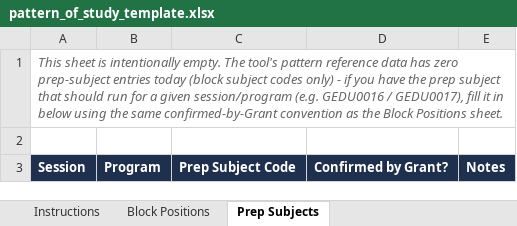
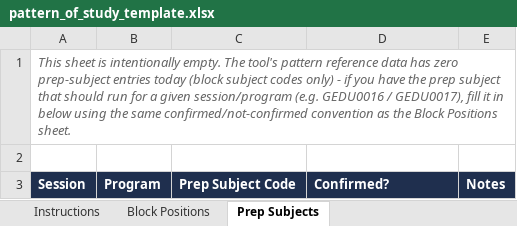
Before and after one commit to Hakamana123/WSTUCReports, an Excel workbook: templates/pattern_of_study_template.xlsx, sheet Prep Subjects, drawn as a sheet; values as stored, in another font and other column widths than the file's, no borders; the diff names each change by its address in the sheet, - before the commit and + after, or states it on an @@ line.

Commit message:
Add pre-filled Pattern of Study template, depersonalize the blank one
pattern_of_study_filled.xlsx has all 66 rows of currently-confirmed
pattern data (all 11 diploma programs, 26 AUT session), pulled directly
from pattern_table.json so it can't drift from what the tool actually
uses. The blank template's "Confirmed by Grant?" column is renamed to
"Confirmed?" to match the depersonalized wording used everywhere else.

```diff
--- a/templates/pattern_of_study_template.xlsx (sheet Prep Subjects)
+++ b/templates/pattern_of_study_template.xlsx (sheet Prep Subjects)
-A1: …the same confirmed-by-Grant convention as…
+A1: …the same confirmed/not-confirmed convention as…
-D3: Confirmed by Grant?
+D3: Confirmed?
```
Also changed, not shown: sheet Instructions, sheet Block Positions, 1 other file.
